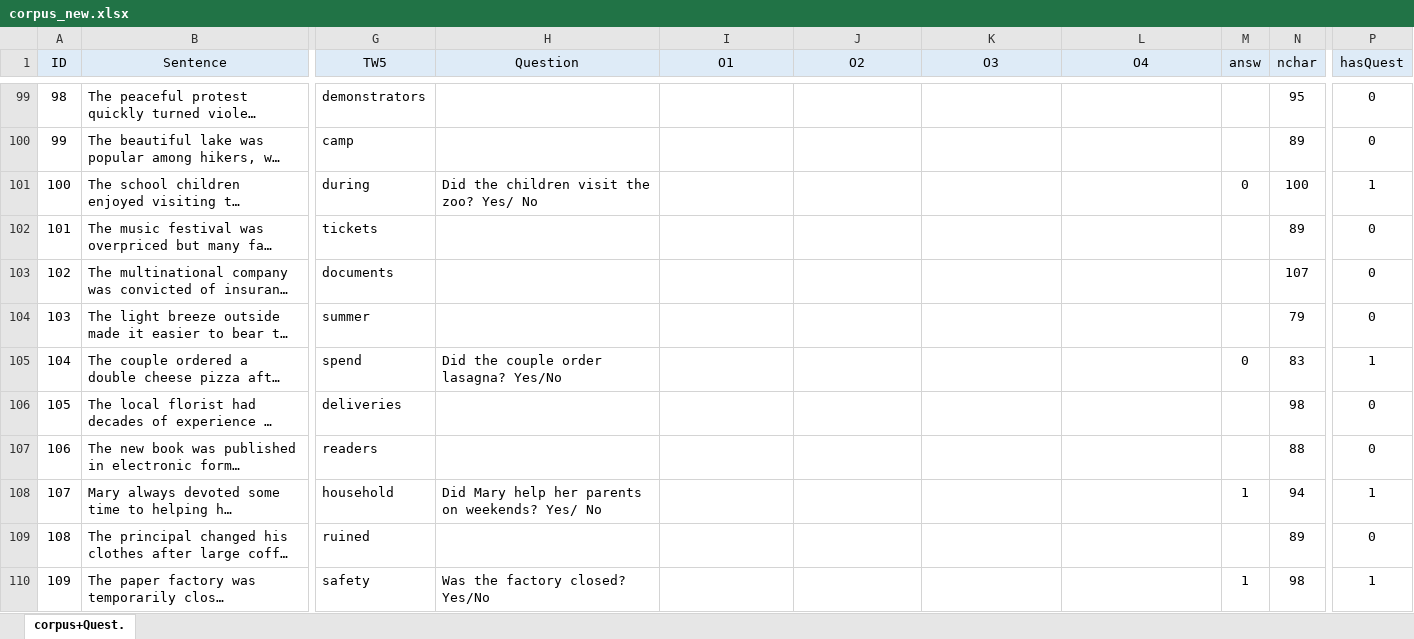
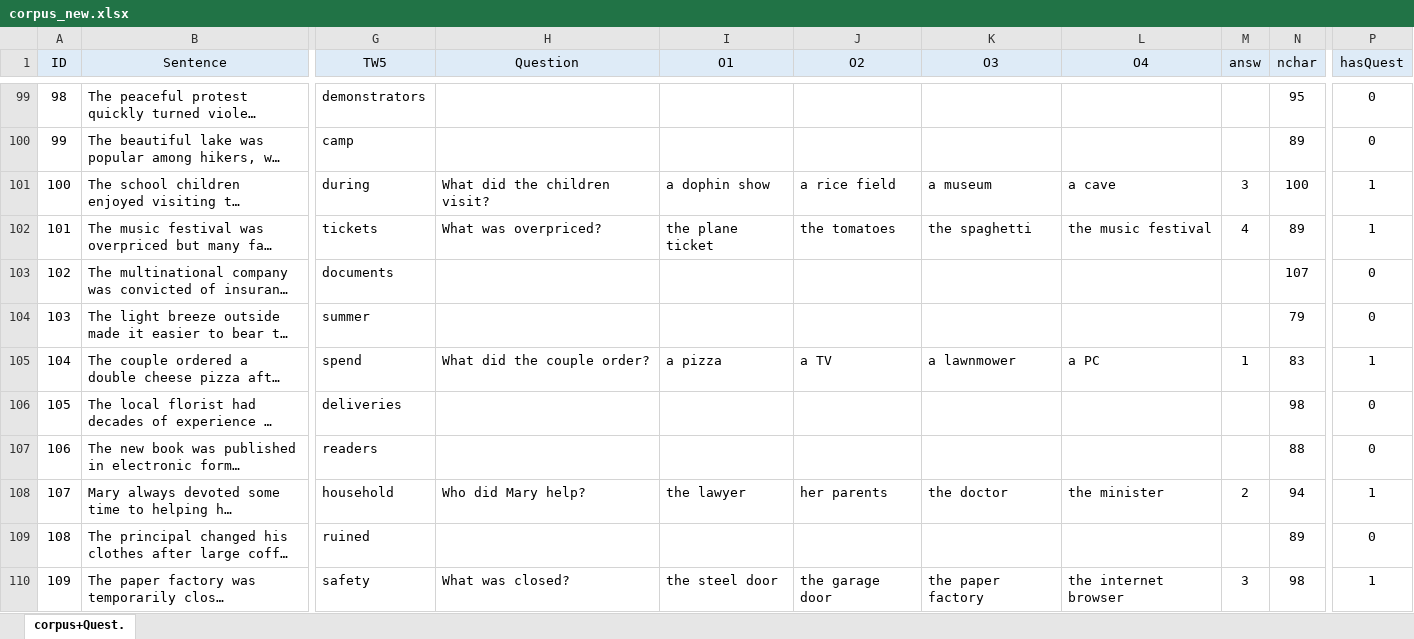
Before and after one commit to martin-vasilev/Zstring, an Excel workbook: Corpus/corpus_new.xlsx, sheet corpus+Quest., drawn as a sheet; only a part is shown, gaps mark what is left out; long unchanged cells end in …; values as stored, in another font and other column widths than the file's, no borders; conditional formats not drawn; the diff covers the shown part only; the diff names each change by its address in the sheet, - before the commit and + after, or states it on an @@ line.

Commit message:
added all questions

```diff
--- a/Corpus/corpus_new.xlsx (sheet corpus+Quest.)
+++ b/Corpus/corpus_new.xlsx (sheet corpus+Quest.)
-H101 (Question): Did the children visit the zoo? Yes/ No
+H101 (Question): What did the children visit?
-I101 (О1): (empty)
+I101 (О1): a dophin show
-J101 (О2): (empty)
+J101 (О2): a rice field
-K101 (О3): (empty)
+K101 (О3): a museum
-L101 (О4): (empty)
+L101 (О4): a cave
-M101 (answ): 0
+M101 (answ): 3
-H102 (Question): (empty)
+H102 (Question): What was overpriced?
-I102 (О1): (empty)
+I102 (О1): the plane ticket
-J102 (О2): (empty)
+J102 (О2): the tomatoes
-K102 (О3): (empty)
+K102 (О3): the spaghetti
-L102 (О4): (empty)
+L102 (О4): the music festival
-M102 (answ): (empty)
+M102 (answ): 4
-P102 (hasQuest): 0
+P102 (hasQuest): 1
-H105 (Question): Did the couple order lasagna? Yes/No
+H105 (Question): What did the couple order?
-I105 (О1): (empty)
+I105 (О1): a pizza
-J105 (О2): (empty)
+J105 (О2): a TV
-K105 (О3): (empty)
+K105 (О3): a lawnmower
-L105 (О4): (empty)
+L105 (О4): a PC
-M105 (answ): 0
+M105 (answ): 1
-H108 (Question): Did Mary help her parents on weekends? Yes/ No
+H108 (Question): Who did Mary help?
-I108 (О1): (empty)
+I108 (О1): the lawyer
-J108 (О2): (empty)
+J108 (О2): her parents
-K108 (О3): (empty)
+K108 (О3): the doctor
-L108 (О4): (empty)
+L108 (О4): the minister
-M108 (answ): 1
+M108 (answ): 2
-H110 (Question): Was the factory closed? Yes/No
+H110 (Question): What was closed?
-I110 (О1): (empty)
+I110 (О1): the steel door
-J110 (О2): (empty)
+J110 (О2): the garage door
-K110 (О3): (empty)
+K110 (О3): the paper factory
-L110 (О4): (empty)
+L110 (О4): the internet browser
-M110 (answ): 1
+M110 (answ): 3
```
Also changed, not shown: 187 edited cells elsewhere in this sheet, 1 other file.
